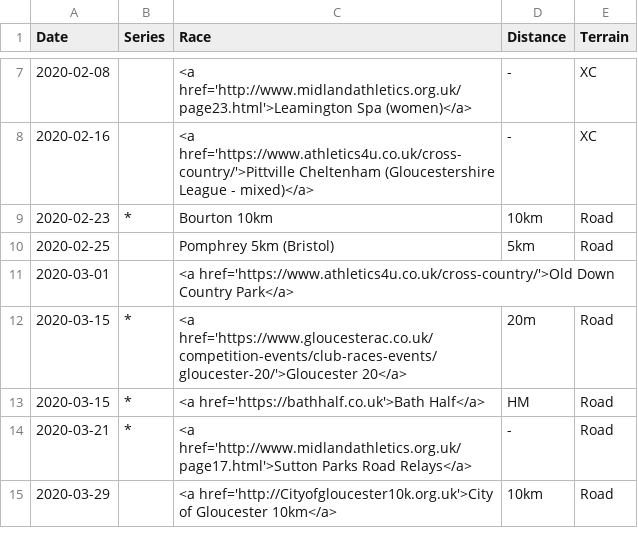
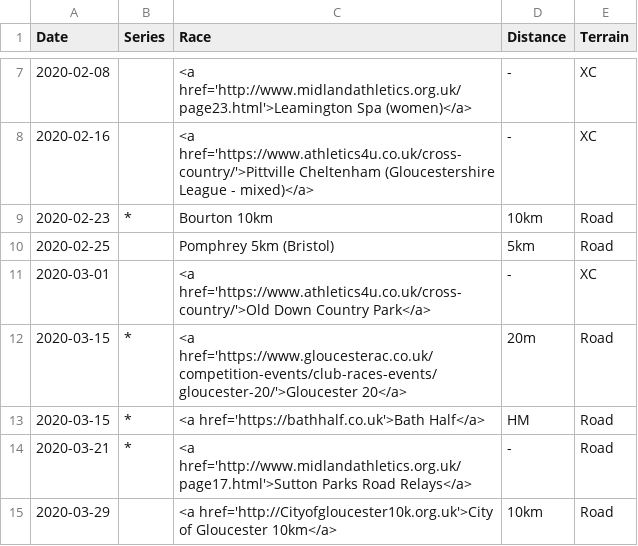
Before and after one commit to CLCStriders/striders, a CSV file: _data/fixtures.csv, drawn as a sheet; only a part is shown, gaps mark what is left out.

Commit message:
Update fixtures.csv

```diff
--- a/_data/fixtures.csv
+++ b/_data/fixtures.csv
@@ -10,3 +10,3 @@ Date,Series,Race,Distance,Terrain
 2020-02-25,,Pomphrey 5km (Bristol),5km,Road
-2020-03-01,,<a href='https://www.athletics4u.co.uk/cross-country/'>Old Down Country Park</a>
+2020-03-01,,<a href='https://www.athletics4u.co.uk/cross-country/'>Old Down Country Park</a>,-,XC
 2020-03-15,*,<a href='https://www.gloucesterac.co.uk/competition-events/club-races-events/gloucester-20/'>Gloucester 20</a>,20m,Road
```
